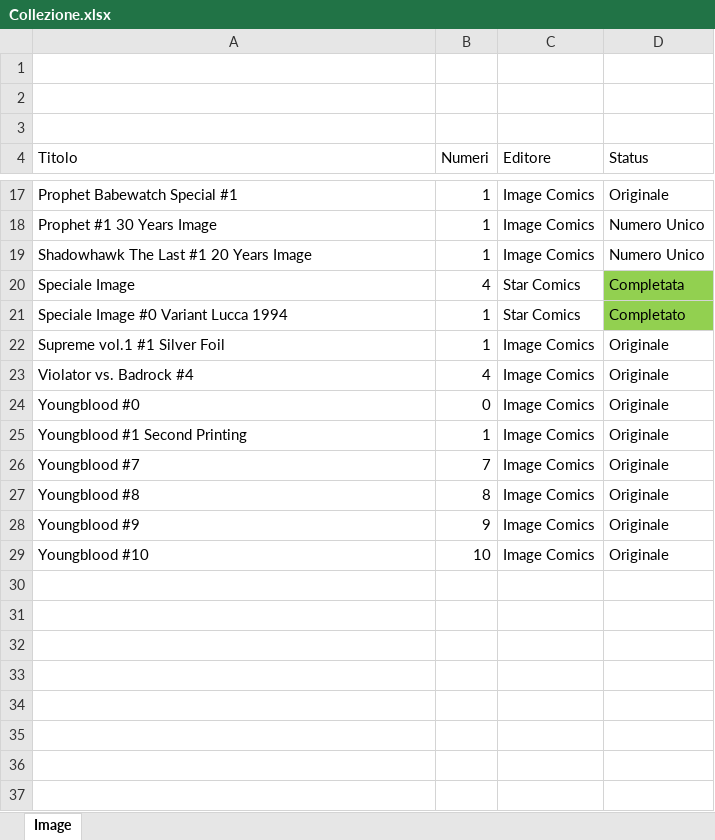
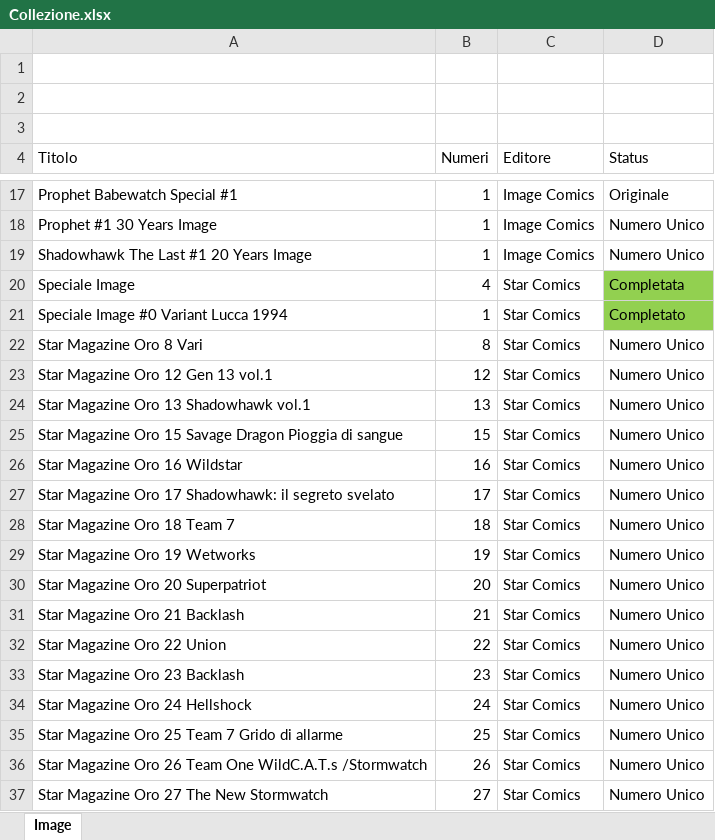
Before and after one commit to sorrentmutie/repoprivatafumetti, an Excel workbook: Collezione.xlsx, sheet Image, drawn as a sheet; only a part is shown, gaps mark what is left out; the shorter side is filled out with more unchanged rows; values as stored, in another font and other column widths than the file's, no borders; the diff covers the shown part only; the diff names each change by its address in the sheet, - before the commit and + after, or states it on an @@ line.

```diff
--- a/Collezione.xlsx (sheet Image)
+++ b/Collezione.xlsx (sheet Image)
+row 22: Star Magazine Oro 8 Vari | 8 | Star Comics | Numero Unico
+row 23: Star Magazine Oro 12 Gen 13 vol.1 | 12 | Star Comics | Numero Unico
+row 24: Star Magazine Oro 13 Shadowhawk vol.1 | 13 | Star Comics | Numero Unico
+row 25: Star Magazine Oro 15 Savage Dragon Pioggia di sangue | 15 | Star Comics | Numero Unico
+row 26: Star Magazine Oro 16 Wildstar | 16 | Star Comics | Numero Unico
+row 27: Star Magazine Oro 17 Shadowhawk: il segreto svelato | 17 | Star Comics | Numero Unico
+row 28: Star Magazine Oro 18 Team 7 | 18 | Star Comics | Numero Unico
+row 29: Star Magazine Oro 19 Wetworks | 19 | Star Comics | Numero Unico
+row 30: Star Magazine Oro 20 Superpatriot | 20 | Star Comics | Numero Unico
+row 31: Star Magazine Oro 21 Backlash | 21 | Star Comics | Numero Unico
+row 32: Star Magazine Oro 22 Union | 22 | Star Comics | Numero Unico
+row 33: Star Magazine Oro 23 Backlash | 23 | Star Comics | Numero Unico
+row 34: Star Magazine Oro 24 Hellshock | 24 | Star Comics | Numero Unico
+row 35: Star Magazine Oro 25 Team 7 Grido di allarme | 25 | Star Comics | Numero Unico
+row 36: Star Magazine Oro 26 Team One WildC.A.T.s /Stormwatch | 26 | Star Comics | Numero Unico
+row 37: Star Magazine Oro 27 The New Stormwatch | 27 | Star Comics | Numero Unico
```
Also changed, not shown: 16 added rows elsewhere in this sheet, 00 - Acquisti.xlsx.
